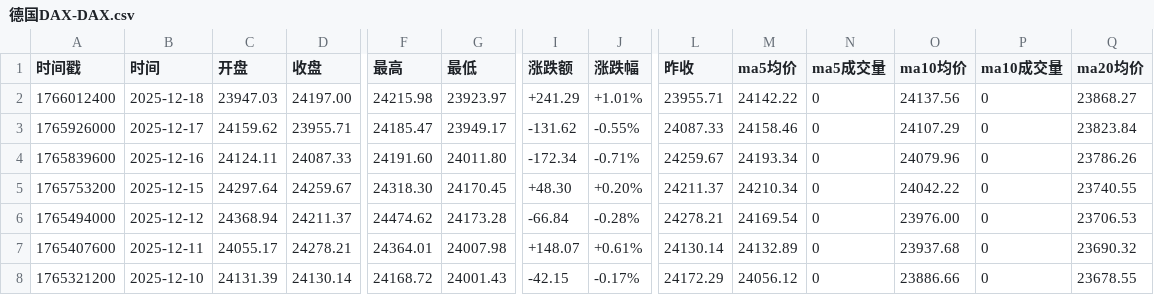
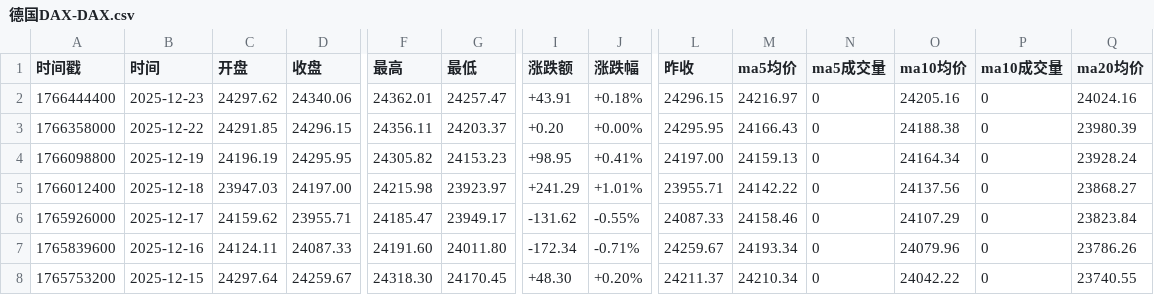
Before and after one commit to cmdSTARMO/market_repo, a CSV file: market_data/德国DAX-DAX.csv, drawn as a sheet; only a part is shown, gaps mark what is left out; the shorter side is filled out with more unchanged rows; rows hold the shown columns only; the diff names each change by its address in the sheet, - before the commit and + after, or states it on an @@ line.

```diff
--- a/market_data/德国DAX-DAX.csv
+++ b/market_data/德国DAX-DAX.csv
+row 2: 1766444400 | 2025-12-23 | 24297.62 | 24340.06 | 24362.01 | 24257.47 | +43.91 | +0.18% | 24296.15 | 24216.97 | 0 | 24205.16 | 0 | 24024.16
+row 3: 1766358000 | 2025-12-22 | 24291.85 | 24296.15 | 24356.11 | 24203.37 | +0.20 | +0.00% | 24295.95 | 24166.43 | 0 | 24188.38 | 0 | 23980.39
+row 4: 1766098800 | 2025-12-19 | 24196.19 | 24295.95 | 24305.82 | 24153.23 | +98.95 | +0.41% | 24197.00 | 24159.13 | 0 | 24164.34 | 0 | 23928.24
```
Also changed, not shown: market_data/意大利MIB-MIB.csv, market_data/瑞士SMI-SSMI.csv, 30 other files.
